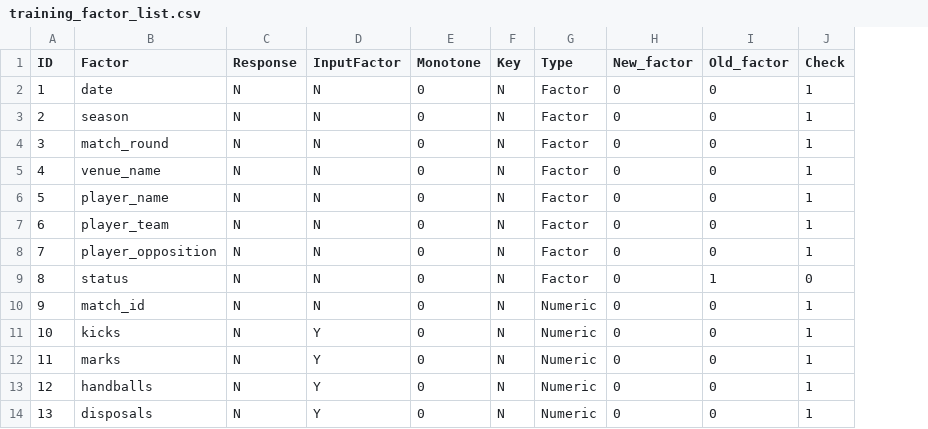
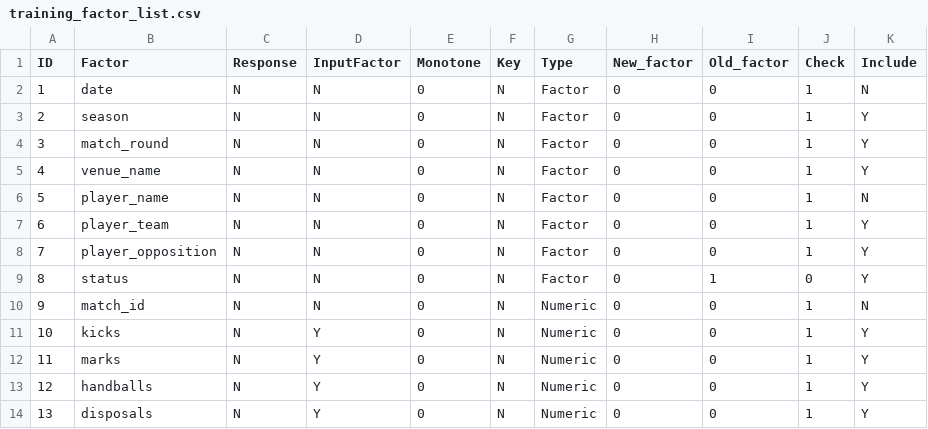
Before and after one commit to Varusman17/brownlow_model, a CSV file: Data/training_factor_list.csv, drawn as a sheet; only a part is shown; the diff names each change by its address in the sheet, - before the commit and + after, or states it on an @@ line.

```diff
--- a/Data/training_factor_list.csv
+++ b/Data/training_factor_list.csv
+column K (Include), rows 2-14: N | Y | Y | Y | N | Y | Y | Y | N | Y | Y | Y | Y
```
Also changed, not shown: 6 other files.
